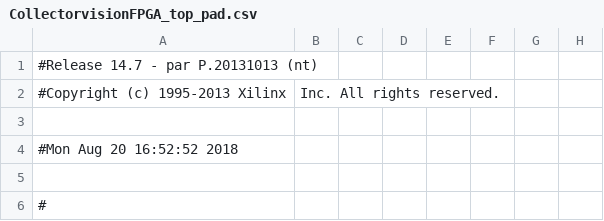
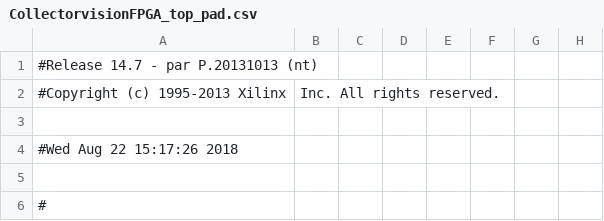
Before and after one commit to tursilion/Phoenix-Colecovision, a CSV file: synth/CollectorvisionFPGA/CollectorvisionFPGA/CollectorvisionFPGA_top_pad.csv, drawn as a sheet; only a part is shown; the diff names each change by its address in the sheet, - before the commit and + after, or states it on an @@ line.

Commit message:
NTT Data controller implementation

```diff
--- a/synth/CollectorvisionFPGA/CollectorvisionFPGA/CollectorvisionFPGA_top_pad.csv
+++ b/synth/CollectorvisionFPGA/CollectorvisionFPGA/CollectorvisionFPGA_top_pad.csv
-A4: #Mon Aug 20 16:52:52 2018
+A4: #Wed Aug 22 15:17:26 2018
```
Also changed, not shown: 47 other files.
